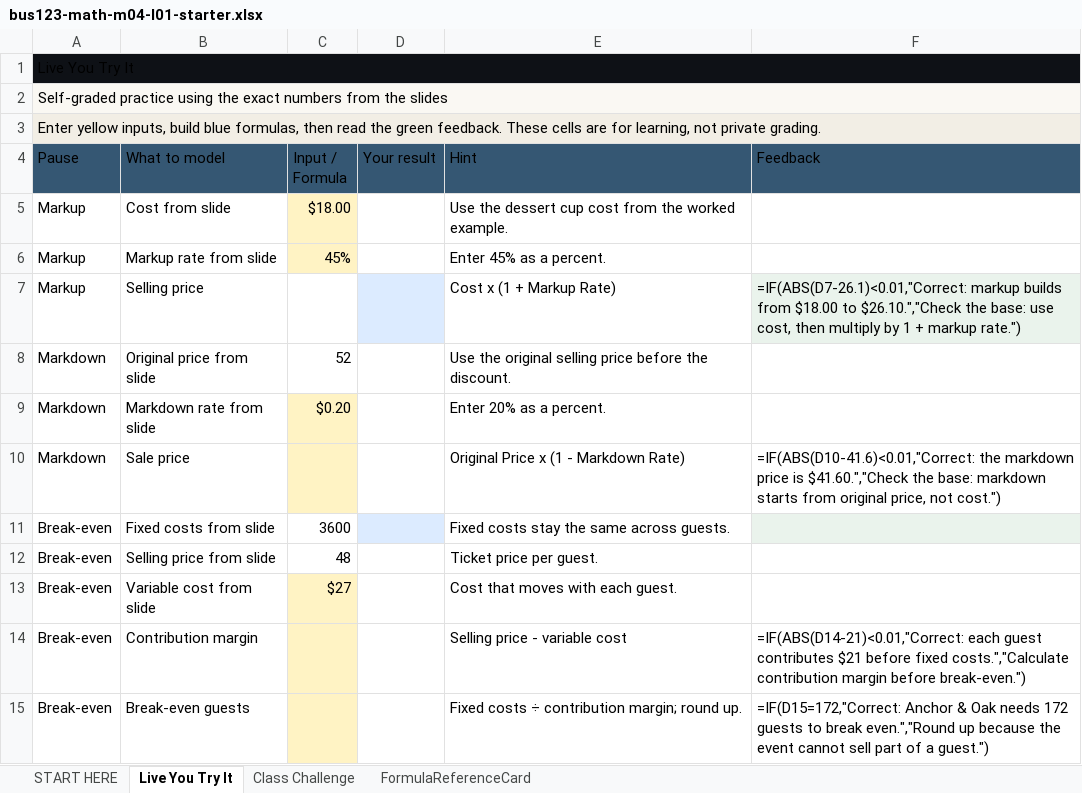
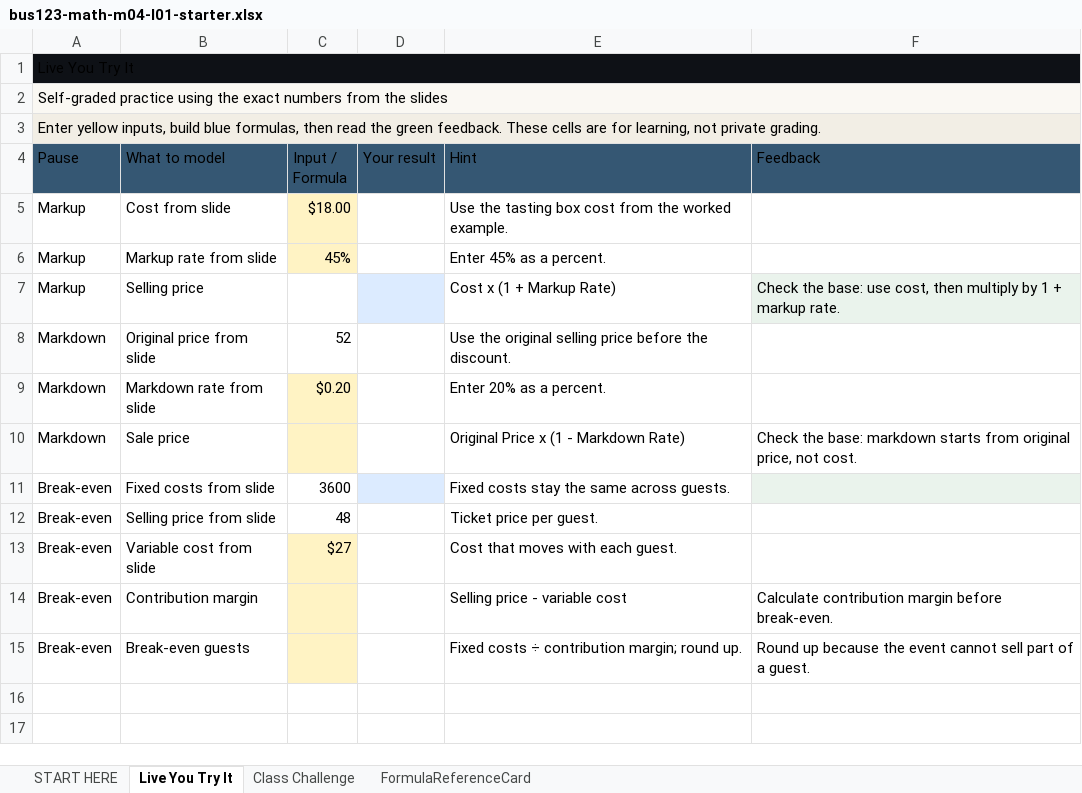
Before and after one commit to bevitts-design/BUS123-Solving-Business-Problems-with-Technology, an Excel workbook: MATH/M04/bus123-math-m04-l01-starter.xlsx, sheet Live You Try It, drawn as a sheet; values as stored, in another font and other column widths than the file's, no borders; formulas without a stored value are shown as written; the diff names each change by its address in the sheet, - before the commit and + after, or states it on an @@ line.

```diff
--- a/MATH/M04/bus123-math-m04-l01-starter.xlsx (sheet Live You Try It)
+++ b/MATH/M04/bus123-math-m04-l01-starter.xlsx (sheet Live You Try It)
-E5 (Hint): Use the dessert cup cost from…
+E5 (Hint): Use the tasting box cost from…
-F7 (Feedback): =IF(ABS(D7-26.1)<0.01,"Correct: markup builds from $18.00 to $26.10.","Check the base: use cost, then multiply by 1 + markup rate.")
+F7 (Feedback): Check the base: use cost, then multiply by 1 + markup rate.
-F10 (Feedback): =IF(ABS(D10-41.6)<0.01,"Correct: the markdown price is $41.60.","Check the base: markdown starts from original price, not cost.")
+F10 (Feedback): Check the base: markdown starts from original price, not cost.
-F14 (Feedback): =IF(ABS(D14-21)<0.01,"Correct: each guest contributes $21 before fixed costs.","Calculate contribution margin before break-even.")
+F14 (Feedback): Calculate contribution margin before break-even.
-F15 (Feedback): =IF(D15=172,"Correct: Anchor & Oak needs 172 guests to break even.","Round up because the event cannot sell part of a guest.")
+F15 (Feedback): Round up because the event cannot sell part of a guest.
```
Also changed, not shown: sheet Class Challenge, MATH/M03/bus123-math-m03-closer-student.xlsx, 4 other files.
